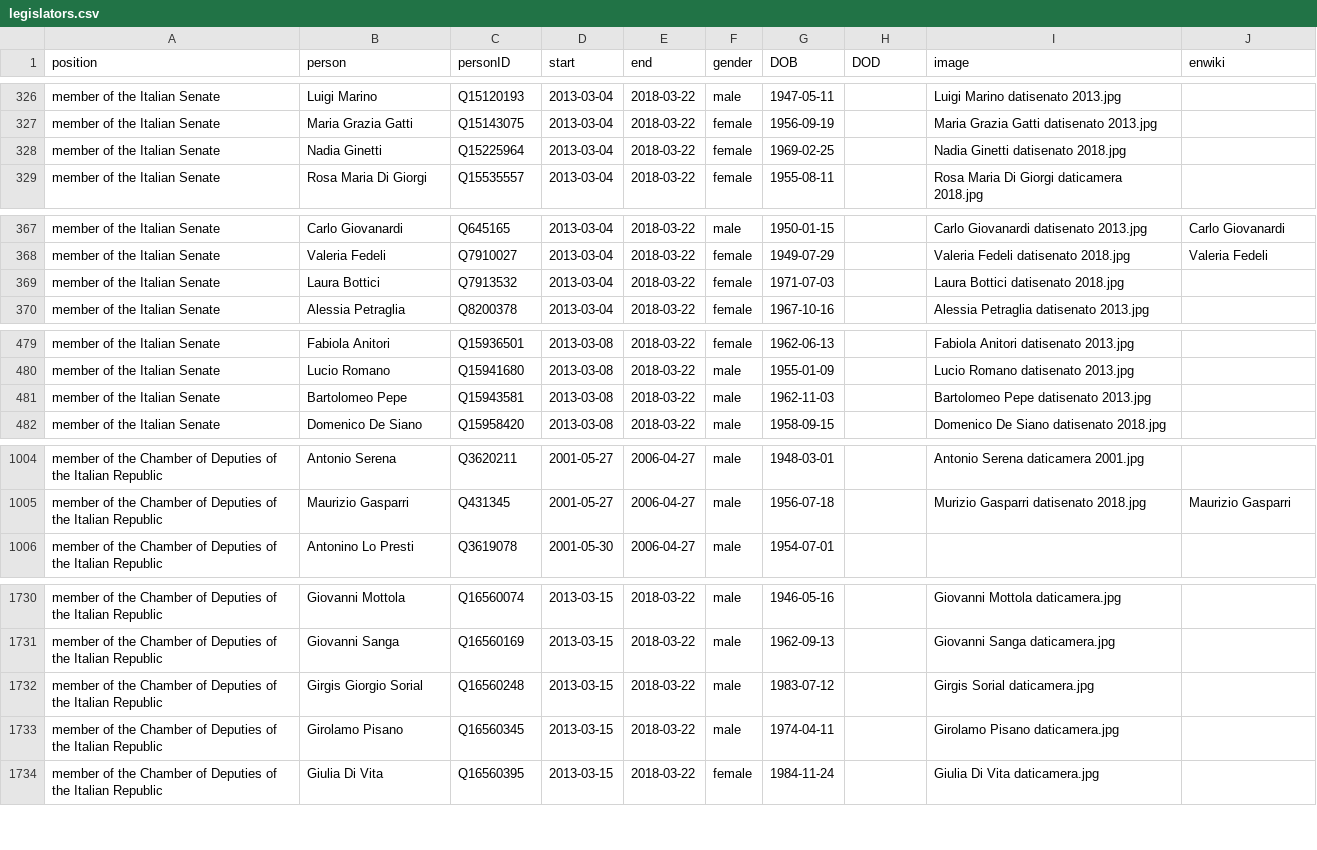
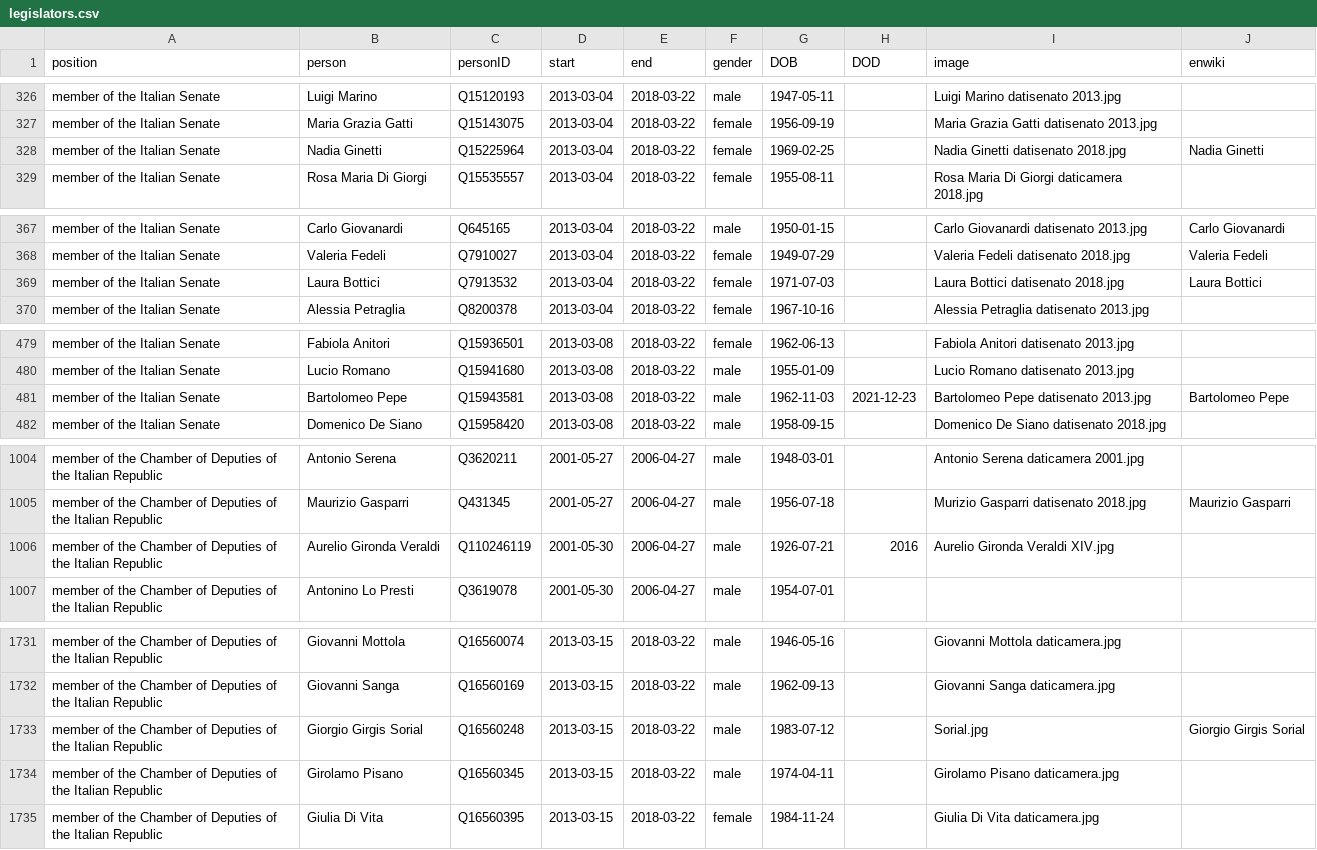
Before and after one commit to every-politician-scrapers/italy-ministers, a CSV file: html/legislators.csv, drawn as a sheet; only a part is shown, gaps mark what is left out; the diff covers the shown part only.

```diff
--- a/html/legislators.csv
+++ b/html/legislators.csv
@@ -327,3 +327,3 @@ member of the Italian Senate,Luigi Marino,Q15120193,2013-03-04,2018-03-22,male,1
 member of the Italian Senate,Maria Grazia Gatti,Q15143075,2013-03-04,2018-03-22,female,1956-09-19,,Maria Grazia Gatti datisenato 2013.jpg,
-member of the Italian Senate,Nadia Ginetti,Q15225964,2013-03-04,2018-03-22,female,1969-02-25,,Nadia Ginetti datisenato 2018.jpg,
+member of the Italian Senate,Nadia Ginetti,Q15225964,2013-03-04,2018-03-22,female,1969-02-25,,Nadia Ginetti datisenato 2018.jpg,Nadia Ginetti
 member of the Italian Senate,Rosa Maria Di Giorgi,Q15535557,2013-03-04,2018-03-22,female,1955-08-11,,Rosa Maria Di Giorgi daticamera 2018.jpg,
@@ -368,3 +368,3 @@ member of the Italian Senate,Carlo Giovanardi,Q645165,2013-03-04,2018-03-22,male
 member of the Italian Senate,Valeria Fedeli,Q7910027,2013-03-04,2018-03-22,female,1949-07-29,,Valeria Fedeli datisenato 2018.jpg,Valeria Fedeli
-member of the Italian Senate,Laura Bottici,Q7913532,2013-03-04,2018-03-22,female,1971-07-03,,Laura Bottici datisenato 2018.jpg,
+member of the Italian Senate,Laura Bottici,Q7913532,2013-03-04,2018-03-22,female,1971-07-03,,Laura Bottici datisenato 2018.jpg,Laura Bottici
 member of the Italian Senate,Alessia Petraglia,Q8200378,2013-03-04,2018-03-22,female,1967-10-16,,Alessia Petraglia datisenato 2013.jpg,
@@ -480,3 +480,3 @@ member of the Italian Senate,Fabiola Anitori,Q15936501,2013-03-08,2018-03-22,fem
 member of the Italian Senate,Lucio Romano,Q15941680,2013-03-08,2018-03-22,male,1955-01-09,,Lucio Romano datisenato 2013.jpg,
-member of the Italian Senate,Bartolomeo Pepe,Q15943581,2013-03-08,2018-03-22,male,1962-11-03,,Bartolomeo Pepe datisenato 2013.jpg,
+member of the Italian Senate,Bartolomeo Pepe,Q15943581,2013-03-08,2018-03-22,male,1962-11-03,2021-12-23,Bartolomeo Pepe datisenato 2013.jpg,Bartolomeo Pepe
 member of the Italian Senate,Domenico De Siano,Q15958420,2013-03-08,2018-03-22,male,1958-09-15,,Domenico De Siano datisenato 2018.jpg,
@@ -1005,2 +1005,3 @@ member of the Chamber of Deputies of the Italian Republic,Antonio Serena,Q362021
 member of the Chamber of Deputies of the Italian Republic,Maurizio Gasparri,Q431345,2001-05-27,2006-04-27,male,1956-07-18,,Murizio Gasparri datisenato 2018.jpg,Maurizio Gasparri
+member of the Chamber of Deputies of the Italian Republic,Aurelio Gironda Veraldi,Q110246119,2001-05-30,2006-04-27,male,1926-07-21,2016,Aurelio Gironda Veraldi XIV.jpg,
 member of the Chamber of Deputies of the Italian Republic,Antonino Lo Presti,Q3619078,2001-05-30,2006-04-27,male,1954-07-01,,,
@@ -1731,3 +1732,3 @@ member of the Chamber of Deputies of the Italian Republic,Giovanni Mottola,Q1656
 member of the Chamber of Deputies of the Italian Republic,Giovanni Sanga,Q16560169,2013-03-15,2018-03-22,male,1962-09-13,,Giovanni Sanga daticamera.jpg,
-member of the Chamber of Deputies of the Italian Republic,Girgis Giorgio Sorial,Q16560248,2013-03-15,2018-03-22,male,1983-07-12,,Girgis Sorial daticamera.jpg,
+member of the Chamber of Deputies of the Italian Republic,Giorgio Girgis Sorial,Q16560248,2013-03-15,2018-03-22,male,1983-07-12,,Sorial.jpg,Giorgio Girgis Sorial
 member of the Chamber of Deputies of the Italian Republic,Girolamo Pisano,Q16560345,2013-03-15,2018-03-22,male,1974-04-11,,Girolamo Pisano daticamera.jpg,
```
Also changed, not shown: 3 edited cells elsewhere in this file, 1 other file.
